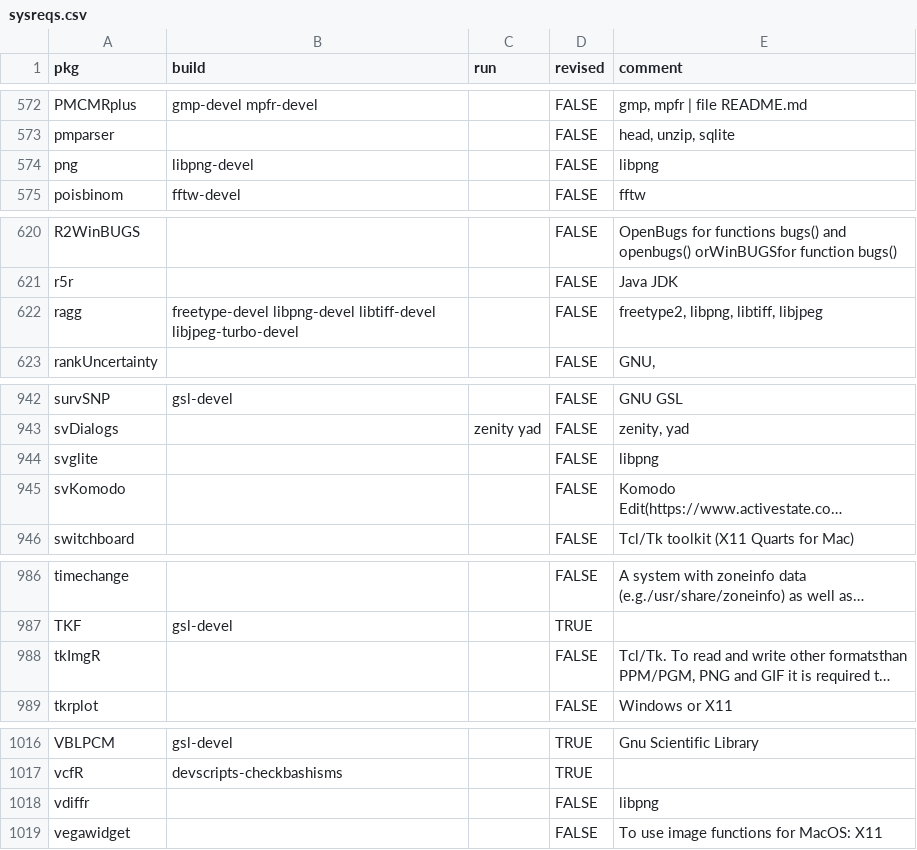
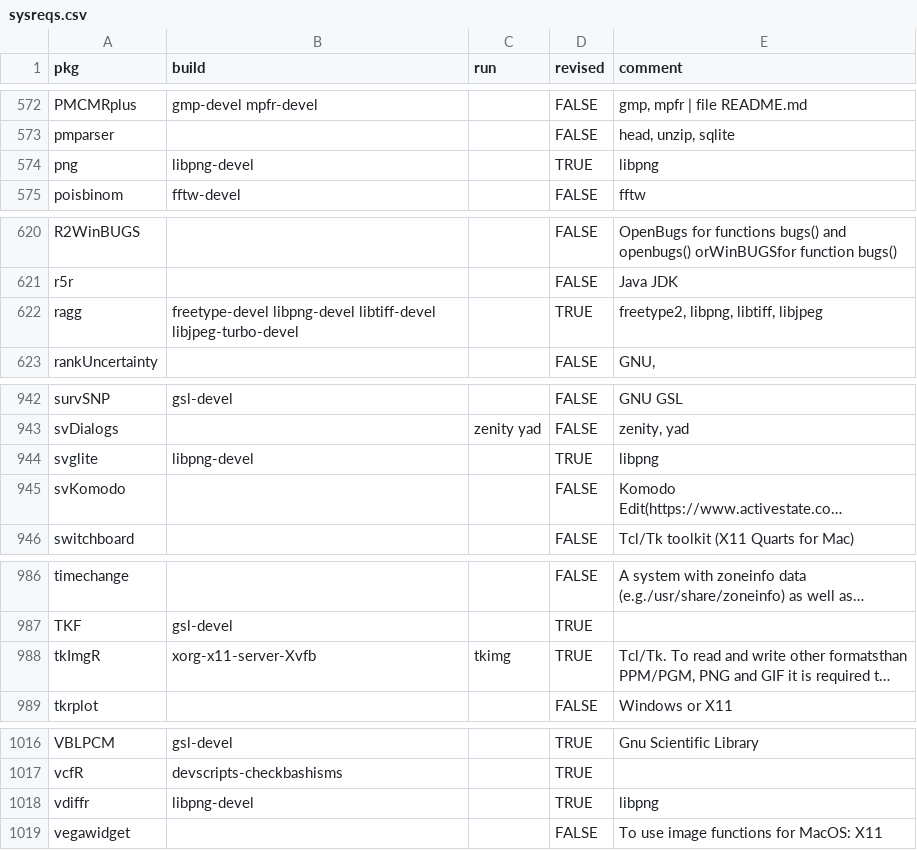
Before and after one commit to cran4linux/cran2copr, a CSV file: sysreqs.csv, drawn as a sheet; only a part is shown, gaps mark what is left out; long unchanged cells end in …; the diff covers the shown part only; the diff names each change by its address in the sheet, - before the commit and + after, or states it on an @@ line.

Commit message:
revise png sysreqs

```diff
--- a/sysreqs.csv
+++ b/sysreqs.csv
-D574 (revised): FALSE
+D574 (revised): TRUE
-D622 (revised): FALSE
+D622 (revised): TRUE
-B944 (build): (empty)
+B944 (build): libpng-devel
-D944 (revised): FALSE
+D944 (revised): TRUE
-B988 (build): (empty)
+B988 (build): xorg-x11-server-Xvfb
-C988 (run): (empty)
+C988 (run): tkimg
-D988 (revised): FALSE
+D988 (revised): TRUE
-B1018 (build): (empty)
+B1018 (build): libpng-devel
-D1018 (revised): FALSE
+D1018 (revised): TRUE
```
Also changed, not shown: 2 edited cells elsewhere in this file.
